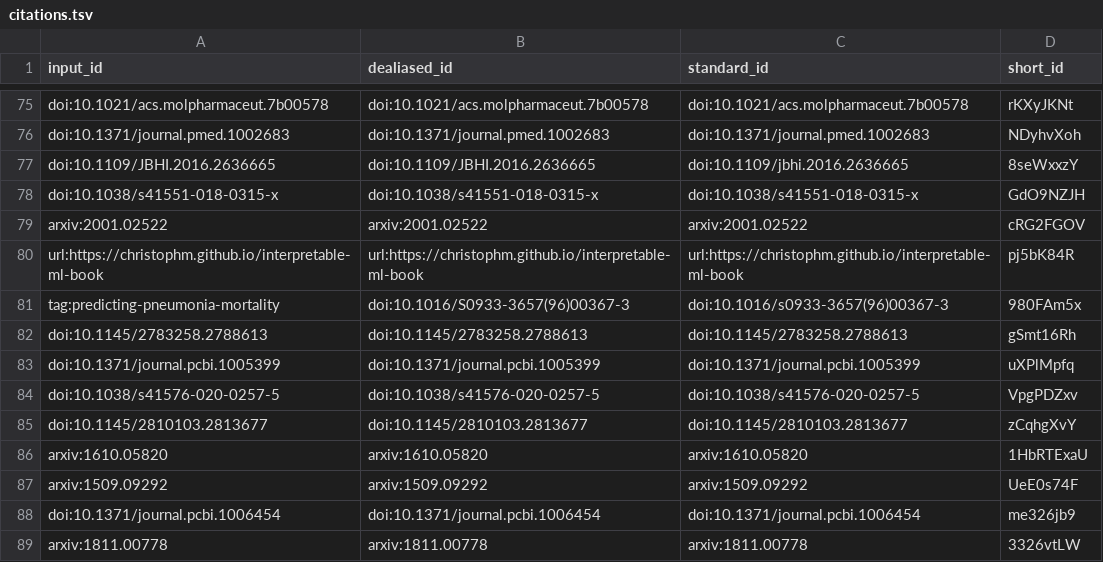
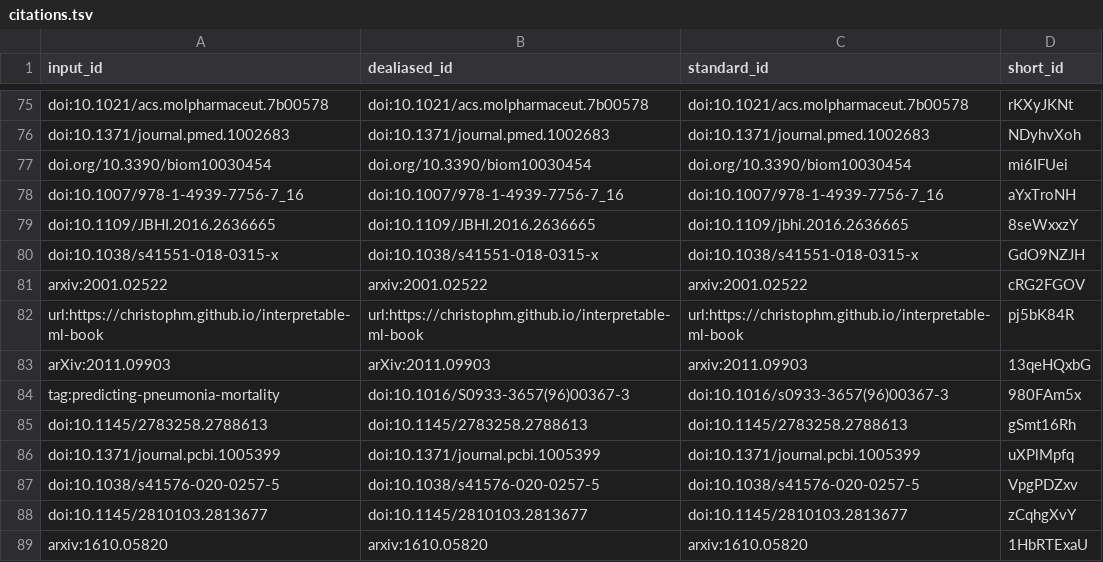
Before and after one commit to Benjamin-Lee/deep-rules, a TSV file: citations.tsv, drawn as a sheet; only a part is shown, gaps mark what is left out; the shorter side is filled out with more unchanged rows; the diff names each change by its address in the sheet, - before the commit and + after, or states it on an @@ line.

```diff
--- a/citations.tsv
+++ b/citations.tsv
+row 77: doi.org/10.3390/biom10030454 | doi.org/10.3390/biom10030454 | doi.org/10.3390/biom10030454 | mi6IFUei
+row 78: doi:10.1007/978-1-4939-7756-7_16 | doi:10.1007/978-1-4939-7756-7_16 | doi:10.1007/978-1-4939-7756-7_16 | aYxTroNH
+row 83: arXiv:2011.09903 | arXiv:2011.09903 | arxiv:2011.09903 | 13qeHQxbG
```
Also changed, not shown: 7 other files.
